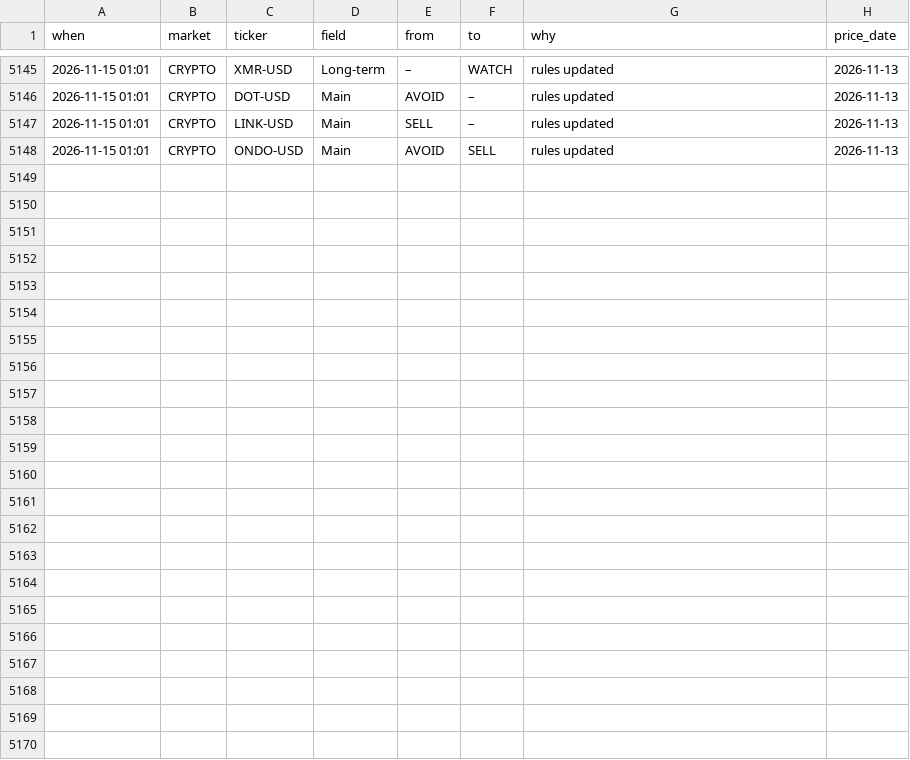
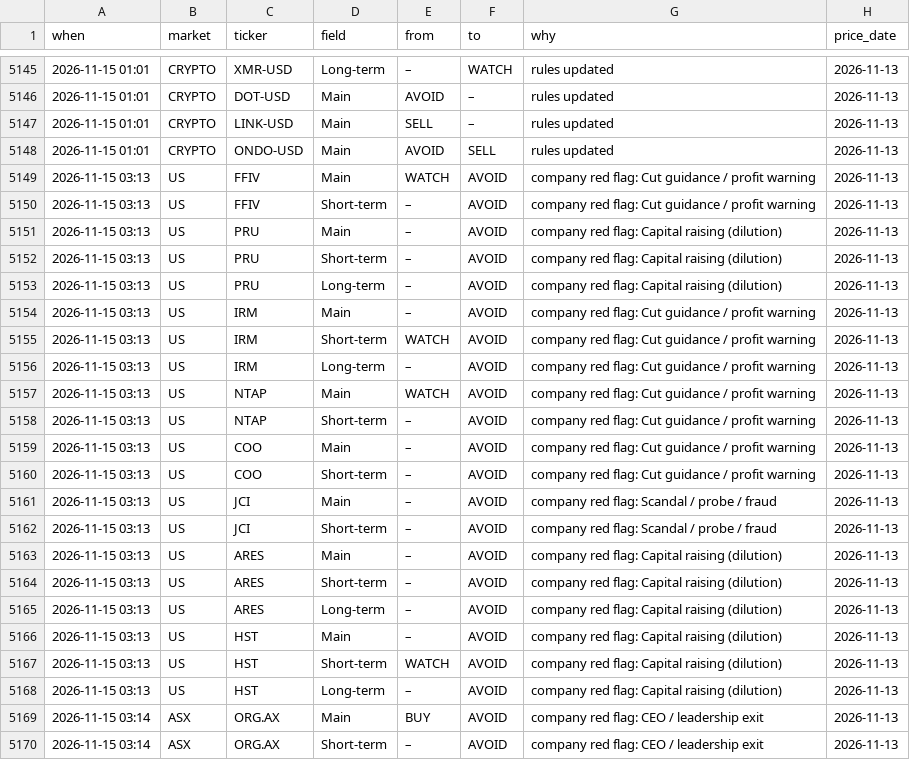
Before and after one commit to clyphor/stock-screener, a CSV file: results/label_history.csv, drawn as a sheet; only a part is shown, gaps mark what is left out; the diff names each change by its address in the sheet, - before the commit and + after, or states it on an @@ line.

```diff
--- a/results/label_history.csv
+++ b/results/label_history.csv
+row 5149: 2026-11-15 03:13 | US | FFIV | Main | WATCH | AVOID | company red flag: Cut guidance / profit warning | 2026-11-13
+row 5150: 2026-11-15 03:13 | US | FFIV | Short-term | – | AVOID | company red flag: Cut guidance / profit warning | 2026-11-13
+row 5151: 2026-11-15 03:13 | US | PRU | Main | – | AVOID | company red flag: Capital raising (dilution) | 2026-11-13
+row 5152: 2026-11-15 03:13 | US | PRU | Short-term | – | AVOID | company red flag: Capital raising (dilution) | 2026-11-13
+row 5153: 2026-11-15 03:13 | US | PRU | Long-term | – | AVOID | company red flag: Capital raising (dilution) | 2026-11-13
+row 5154: 2026-11-15 03:13 | US | IRM | Main | – | AVOID | company red flag: Cut guidance / profit warning | 2026-11-13
+row 5155: 2026-11-15 03:13 | US | IRM | Short-term | WATCH | AVOID | company red flag: Cut guidance / profit warning | 2026-11-13
+row 5156: 2026-11-15 03:13 | US | IRM | Long-term | – | AVOID | company red flag: Cut guidance / profit warning | 2026-11-13
+row 5157: 2026-11-15 03:13 | US | NTAP | Main | WATCH | AVOID | company red flag: Cut guidance / profit warning | 2026-11-13
+row 5158: 2026-11-15 03:13 | US | NTAP | Short-term | – | AVOID | company red flag: Cut guidance / profit warning | 2026-11-13
+row 5159: 2026-11-15 03:13 | US | COO | Main | – | AVOID | company red flag: Cut guidance / profit warning | 2026-11-13
+row 5160: 2026-11-15 03:13 | US | COO | Short-term | – | AVOID | company red flag: Cut guidance / profit warning | 2026-11-13
+row 5161: 2026-11-15 03:13 | US | JCI | Main | – | AVOID | company red flag: Scandal / probe / fraud | 2026-11-13
+row 5162: 2026-11-15 03:13 | US | JCI | Short-term | – | AVOID | company red flag: Scandal / probe / fraud | 2026-11-13
+row 5163: 2026-11-15 03:13 | US | ARES | Main | – | AVOID | company red flag: Capital raising (dilution) | 2026-11-13
+row 5164: 2026-11-15 03:13 | US | ARES | Short-term | – | AVOID | company red flag: Capital raising (dilution) | 2026-11-13
+row 5165: 2026-11-15 03:13 | US | ARES | Long-term | – | AVOID | company red flag: Capital raising (dilution) | 2026-11-13
+row 5166: 2026-11-15 03:13 | US | HST | Main | – | AVOID | company red flag: Capital raising (dilution) | 2026-11-13
+row 5167: 2026-11-15 03:13 | US | HST | Short-term | WATCH | AVOID | company red flag: Capital raising (dilution) | 2026-11-13
+row 5168: 2026-11-15 03:13 | US | HST | Long-term | – | AVOID | company red flag: Capital raising (dilution) | 2026-11-13
+row 5169: 2026-11-15 03:14 | ASX | ORG.AX | Main | BUY | AVOID | company red flag: CEO / leadership exit | 2026-11-13
+row 5170: 2026-11-15 03:14 | ASX | ORG.AX | Short-term | – | AVOID | company red flag: CEO / leadership exit | 2026-11-13
```
Also changed, not shown: results/history/2026-11-15.csv, results/label_state.csv, 6 other files.
